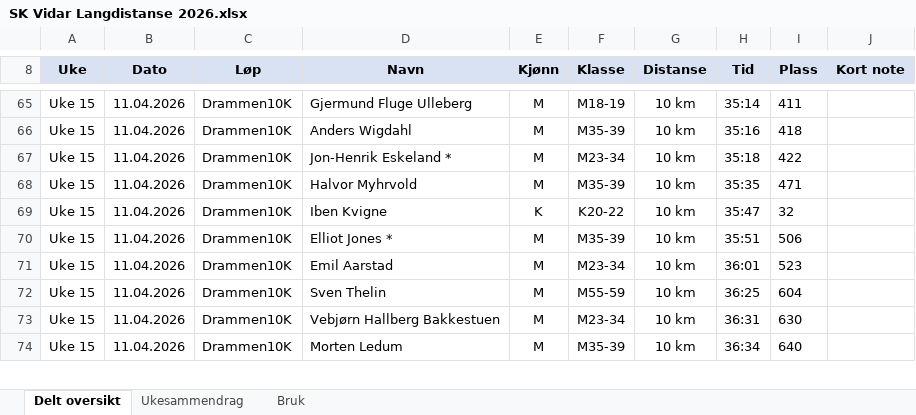
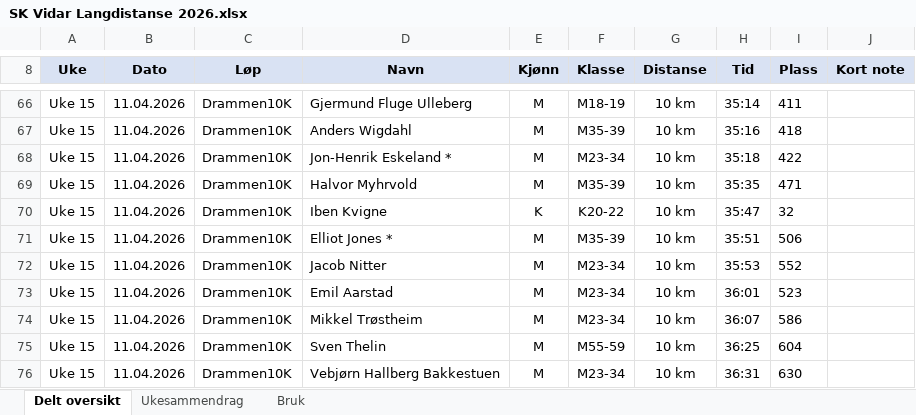
Before and after one commit to gustavByte/sk-vidar-2026-resultater, an Excel workbook: data/delt_oversikt/SK Vidar Langdistanse 2026.xlsx, sheet Delt oversikt, drawn as a sheet; only a part is shown, gaps mark what is left out; the shorter side is filled out with more unchanged rows; values as stored, in another font and other column widths than the file's, no borders; table styles not drawn; the diff covers the shown part only; the diff names each change by its address in the sheet, - before the commit and + after, or states it on an @@ line.

Commit message:
Oppdater publiserte resultatdata

```diff
--- a/data/delt_oversikt/SK Vidar Langdistanse 2026.xlsx (sheet Delt oversikt)
+++ b/data/delt_oversikt/SK Vidar Langdistanse 2026.xlsx (sheet Delt oversikt)
+row 72: Uke 15 | 11.04.2026 | Drammen10K | Jacob Nitter | M | M23-34 | 10 km | 35:53 | 552
+row 74: Uke 15 | 11.04.2026 | Drammen10K | Mikkel Trøstheim | M | M23-34 | 10 km | 36:07 | 586
```
Also changed, not shown: 5 added rows and 3 edited cells elsewhere in this sheet, sheet Ukesammendrag.
